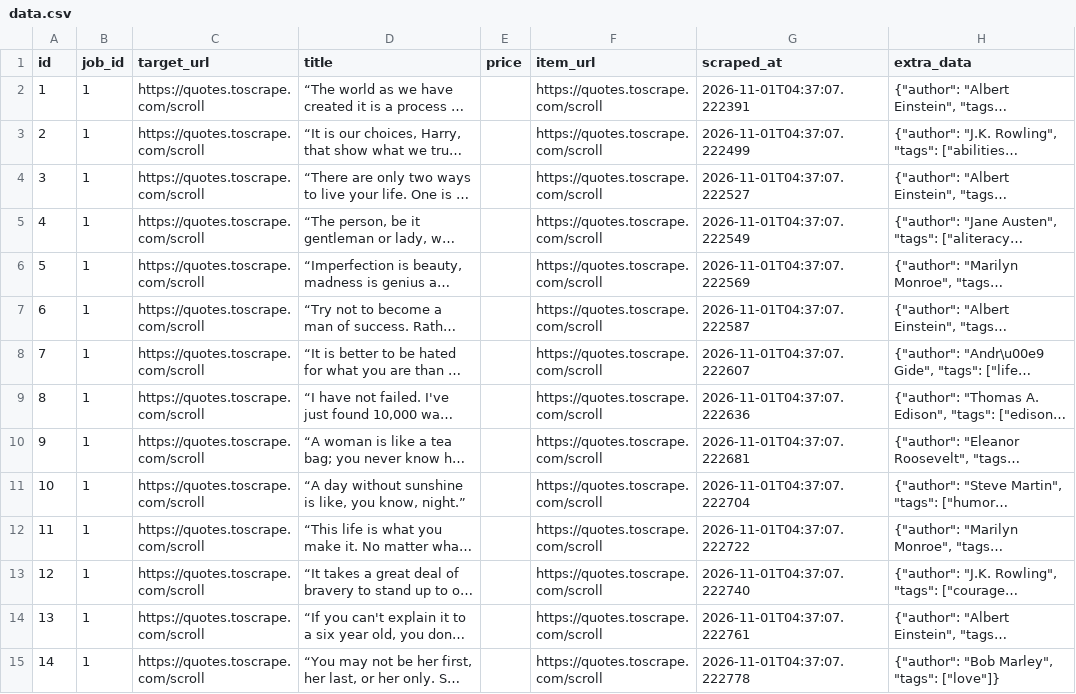
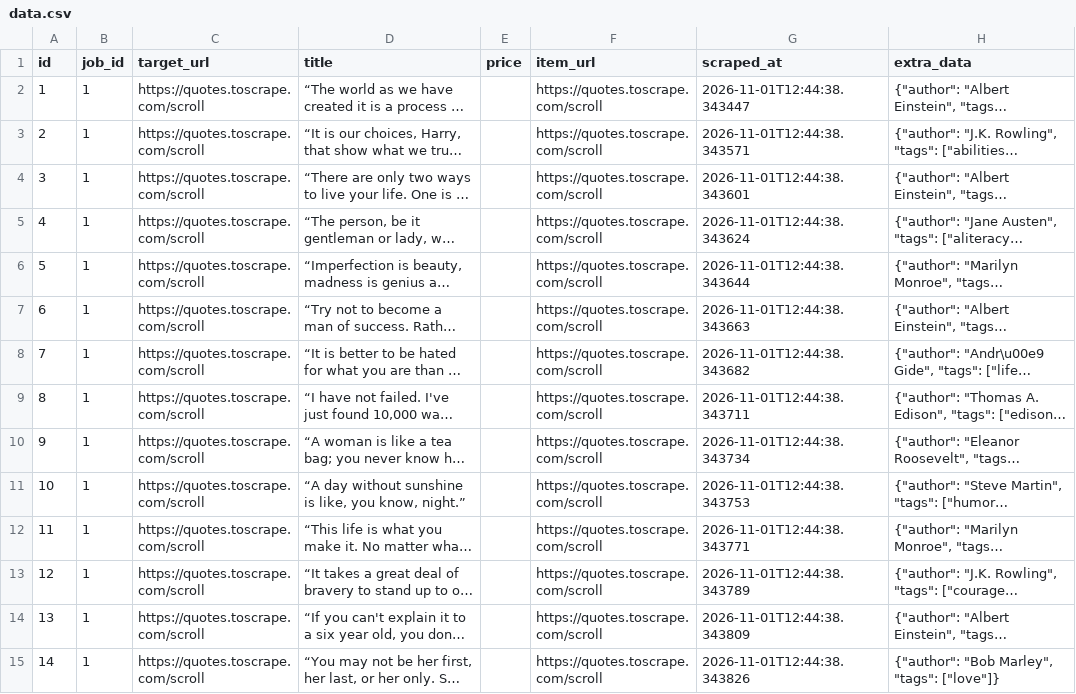
Before and after one commit to devchahar-byte/automated-web-scraper, a CSV file: docs/data.csv, drawn as a sheet; only a part is shown; long unchanged cells end in …; the diff covers the shown part only; the diff names each change by its address in the sheet, - before the commit and + after, or states it on an @@ line.

```diff
--- a/docs/data.csv
+++ b/docs/data.csv
-G2 (scraped_at): 2026-11-01T04:37:07.222391
+G2 (scraped_at): 2026-11-01T12:44:38.343447
-G3 (scraped_at): 2026-11-01T04:37:07.222499
+G3 (scraped_at): 2026-11-01T12:44:38.343571
-G4 (scraped_at): 2026-11-01T04:37:07.222527
+G4 (scraped_at): 2026-11-01T12:44:38.343601
-G5 (scraped_at): 2026-11-01T04:37:07.222549
+G5 (scraped_at): 2026-11-01T12:44:38.343624
-G6 (scraped_at): 2026-11-01T04:37:07.222569
+G6 (scraped_at): 2026-11-01T12:44:38.343644
-G7 (scraped_at): 2026-11-01T04:37:07.222587
+G7 (scraped_at): 2026-11-01T12:44:38.343663
-G8 (scraped_at): 2026-11-01T04:37:07.222607
+G8 (scraped_at): 2026-11-01T12:44:38.343682
-G9 (scraped_at): 2026-11-01T04:37:07.222636
+G9 (scraped_at): 2026-11-01T12:44:38.343711
-G10 (scraped_at): 2026-11-01T04:37:07.222681
+G10 (scraped_at): 2026-11-01T12:44:38.343734
-G11 (scraped_at): 2026-11-01T04:37:07.222704
+G11 (scraped_at): 2026-11-01T12:44:38.343753
-G12 (scraped_at): 2026-11-01T04:37:07.222722
+G12 (scraped_at): 2026-11-01T12:44:38.343771
-G13 (scraped_at): 2026-11-01T04:37:07.222740
+G13 (scraped_at): 2026-11-01T12:44:38.343789
-G14 (scraped_at): 2026-11-01T04:37:07.222761
+G14 (scraped_at): 2026-11-01T12:44:38.343809
-G15 (scraped_at): 2026-11-01T04:37:07.222778
+G15 (scraped_at): 2026-11-01T12:44:38.343826
```
Also changed, not shown: 36 edited cells elsewhere in this file, 1 other file.
